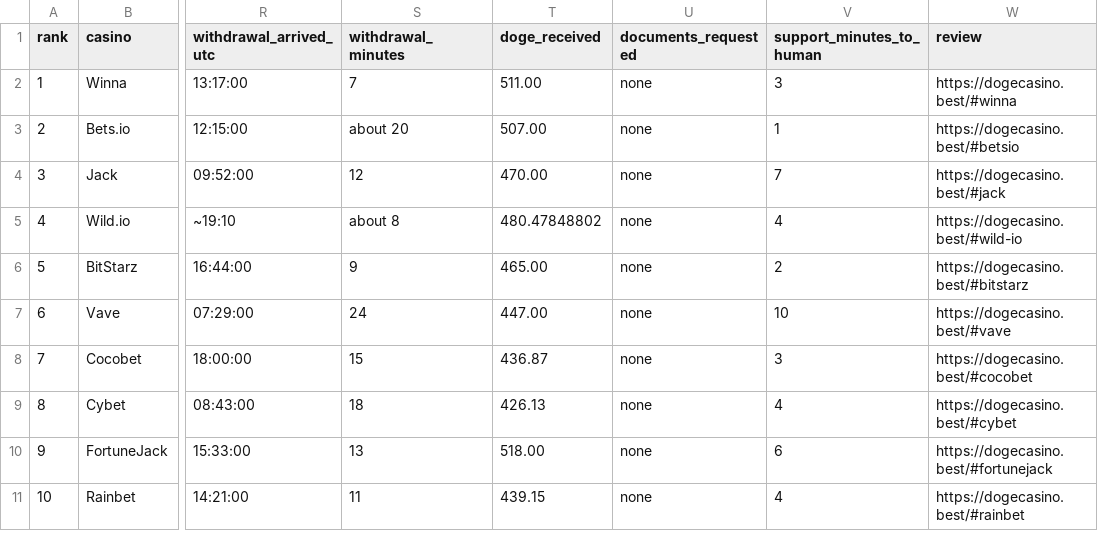
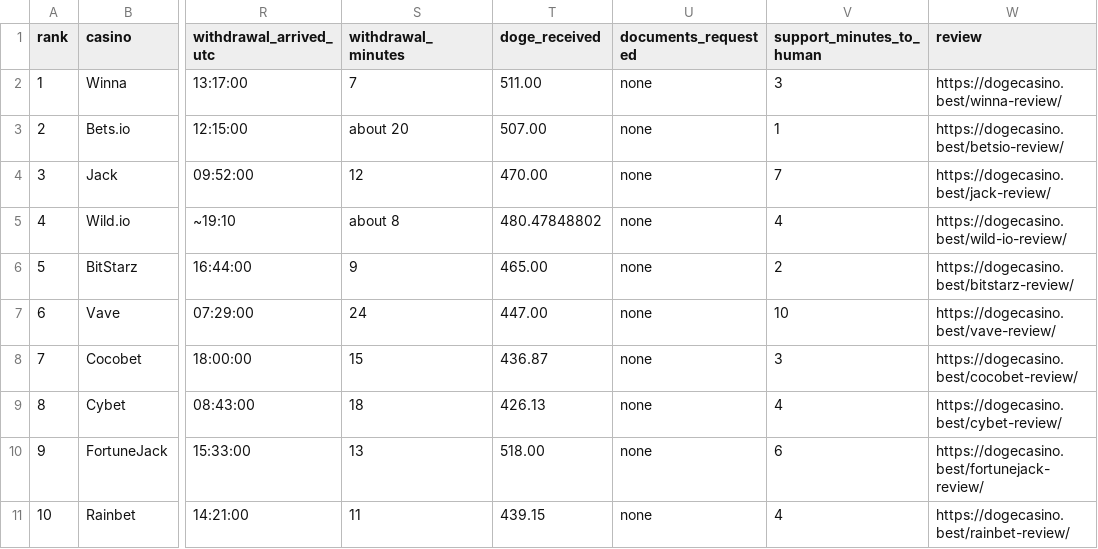
Before and after one commit to Bardo-Lindqvist/doge-cashier-tests, a CSV file: data/doge-cashier-test-2026-10-01.csv, drawn as a sheet; only a part is shown, gaps mark what is left out; the diff names each change by its address in the sheet, - before the commit and + after, or states it on an @@ line.

Commit message:
Review links now point to each casino's own review page

```diff
--- a/data/doge-cashier-test-2026-10-01.csv
+++ b/data/doge-cashier-test-2026-10-01.csv
-W2 (review): https://dogecasino.best/#winna
+W2 (review): https://dogecasino.best/winna-review/
-W3 (review): https://dogecasino.best/#betsio
+W3 (review): https://dogecasino.best/betsio-review/
-W4 (review): https://dogecasino.best/#jack
+W4 (review): https://dogecasino.best/jack-review/
-W5 (review): https://dogecasino.best/#wild-io
+W5 (review): https://dogecasino.best/wild-io-review/
-W6 (review): https://dogecasino.best/#bitstarz
+W6 (review): https://dogecasino.best/bitstarz-review/
-W7 (review): https://dogecasino.best/#vave
+W7 (review): https://dogecasino.best/vave-review/
-W8 (review): https://dogecasino.best/#cocobet
+W8 (review): https://dogecasino.best/cocobet-review/
-W9 (review): https://dogecasino.best/#cybet
+W9 (review): https://dogecasino.best/cybet-review/
-W10 (review): https://dogecasino.best/#fortunejack
+W10 (review): https://dogecasino.best/fortunejack-review/
-W11 (review): https://dogecasino.best/#rainbet
+W11 (review): https://dogecasino.best/rainbet-review/
```
Also changed, not shown: 1 other file.
